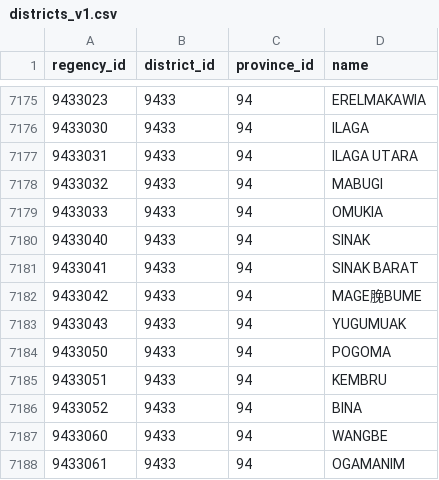
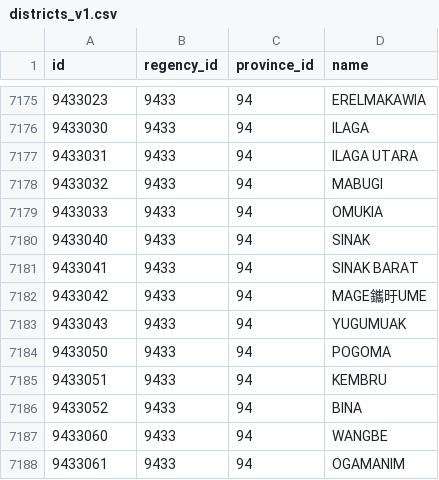
Before and after one commit to Zainal21/kadin-indonesia-region, a CSV file: src/data/csv/districts_v1.csv, drawn as a sheet; only a part is shown, gaps mark what is left out; the diff names each change by its address in the sheet, - before the commit and + after, or states it on an @@ line.

```diff
--- a/src/data/csv/districts_v1.csv
+++ b/src/data/csv/districts_v1.csv
-A1: regency_id
+A1: id
-B1: district_id
+B1: regency_id
-D7182 (name): MAGE脕BUME
+D7182 (name): MAGE鑴旴UME
```
Also changed, not shown: src/data/csv/provinces_v1.csv, src/data/csv/regencies_v_1.csv, 3 other files.
